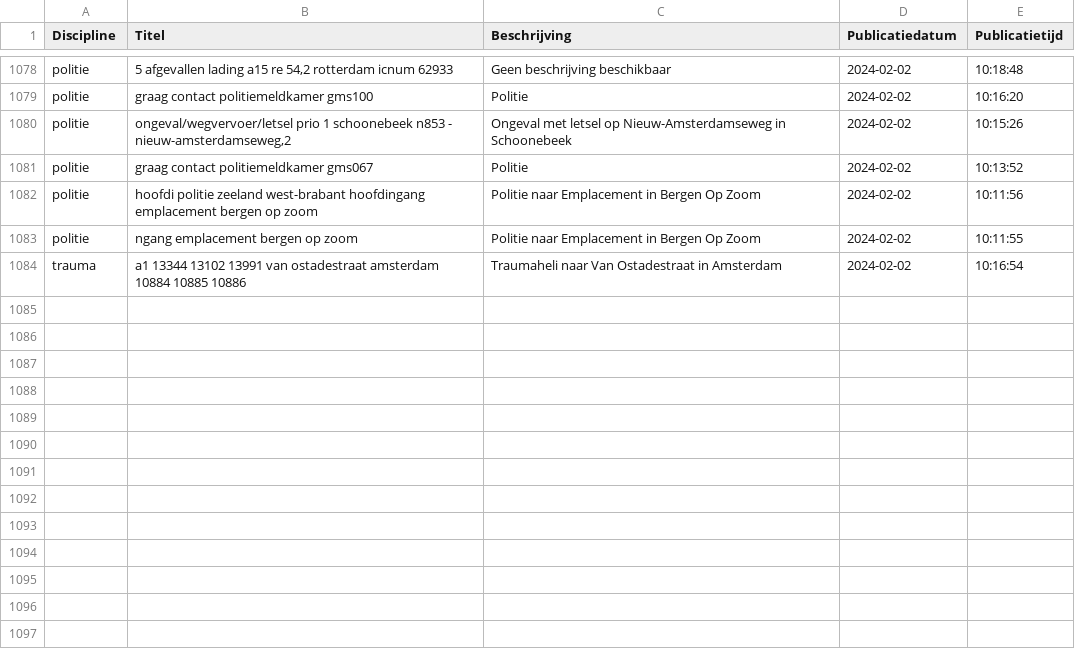
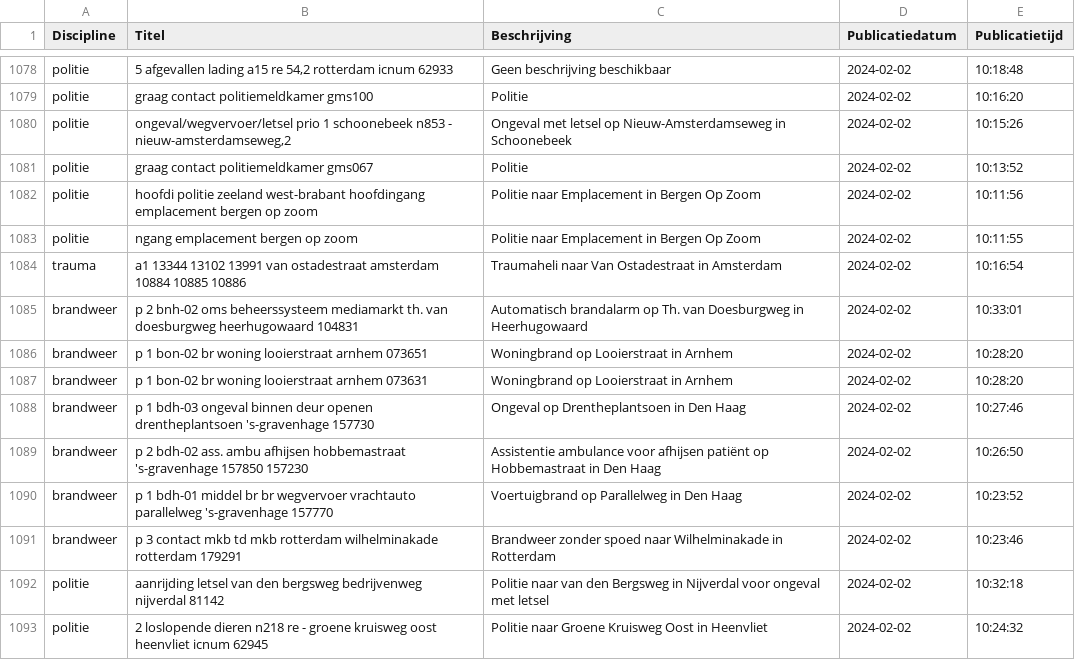
Before and after one commit to maartensiffels/inactief-p2000, a CSV file: data/alarmeringen_2024_2.csv, drawn as a sheet; only a part is shown, gaps mark what is left out; the diff names each change by its address in the sheet, - before the commit and + after, or states it on an @@ line.

```diff
--- a/data/alarmeringen_2024_2.csv
+++ b/data/alarmeringen_2024_2.csv
+row 1085: brandweer | p 2 bnh-02 oms beheerssysteem mediamarkt th. van doesburgweg heerhugowaard 104831 | Automatisch brandalarm op Th. van Doesburgweg in Heerhugowaard | 2024-02-02 | 10:33:01
+row 1086: brandweer | p 1 bon-02 br woning looierstraat arnhem 073651 | Woningbrand op Looierstraat in Arnhem | 2024-02-02 | 10:28:20
+row 1087: brandweer | p 1 bon-02 br woning looierstraat arnhem 073631 | Woningbrand op Looierstraat in Arnhem | 2024-02-02 | 10:28:20
+row 1088: brandweer | p 1 bdh-03 ongeval binnen deur openen drentheplantsoen 's-gravenhage 157730 | Ongeval op Drentheplantsoen in Den Haag | 2024-02-02 | 10:27:46
+row 1089: brandweer | p 2 bdh-02 ass. ambu afhijsen hobbemastraat 's-gravenhage 157850 157230 | Assistentie ambulance voor afhijsen patiënt op Hobbemastraat in Den Haag | 2024-02-02 | 10:26:50
+row 1090: brandweer | p 1 bdh-01 middel br br wegvervoer vrachtauto parallelweg 's-gravenhage 157770 | Voertuigbrand op Parallelweg in Den Haag | 2024-02-02 | 10:23:52
+row 1091: brandweer | p 3 contact mkb td mkb rotterdam wilhelminakade rotterdam 179291 | Brandweer zonder spoed naar Wilhelminakade in Rotterdam | 2024-02-02 | 10:23:46
+row 1092: politie | aanrijding letsel van den bergsweg bedrijvenweg nijverdal 81142 | Politie naar van den Bergsweg in Nijverdal voor ongeval met letsel | 2024-02-02 | 10:32:18
+row 1093: politie | 2 loslopende dieren n218 re - groene kruisweg oost heenvliet icnum 62945 | Politie naar Groene Kruisweg Oost in Heenvliet | 2024-02-02 | 10:24:32
```
Also changed, not shown: 2 other files.
